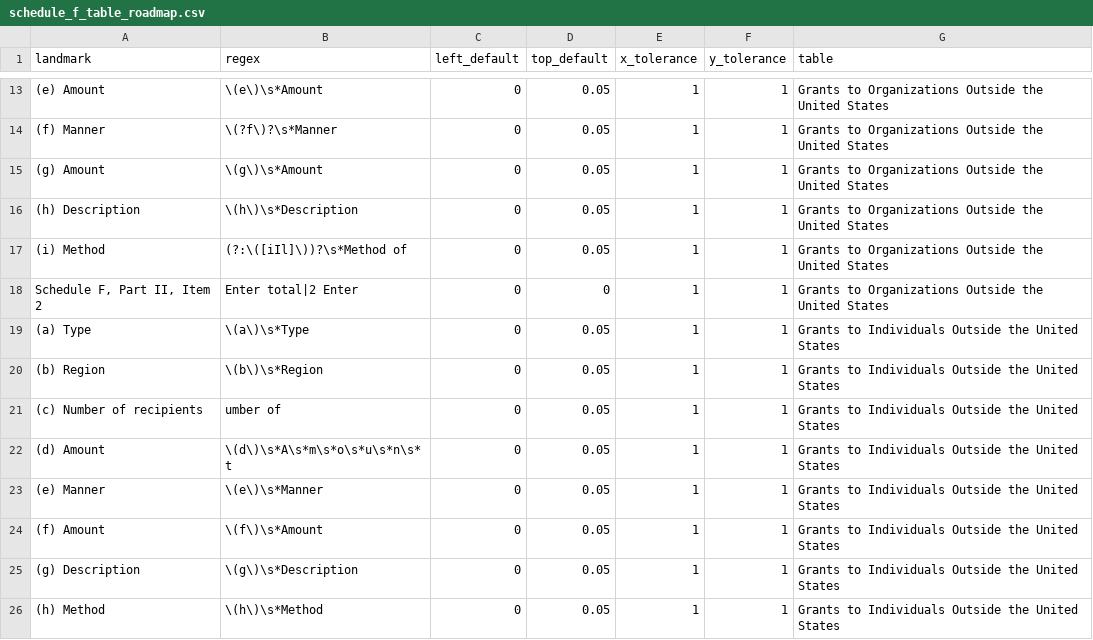
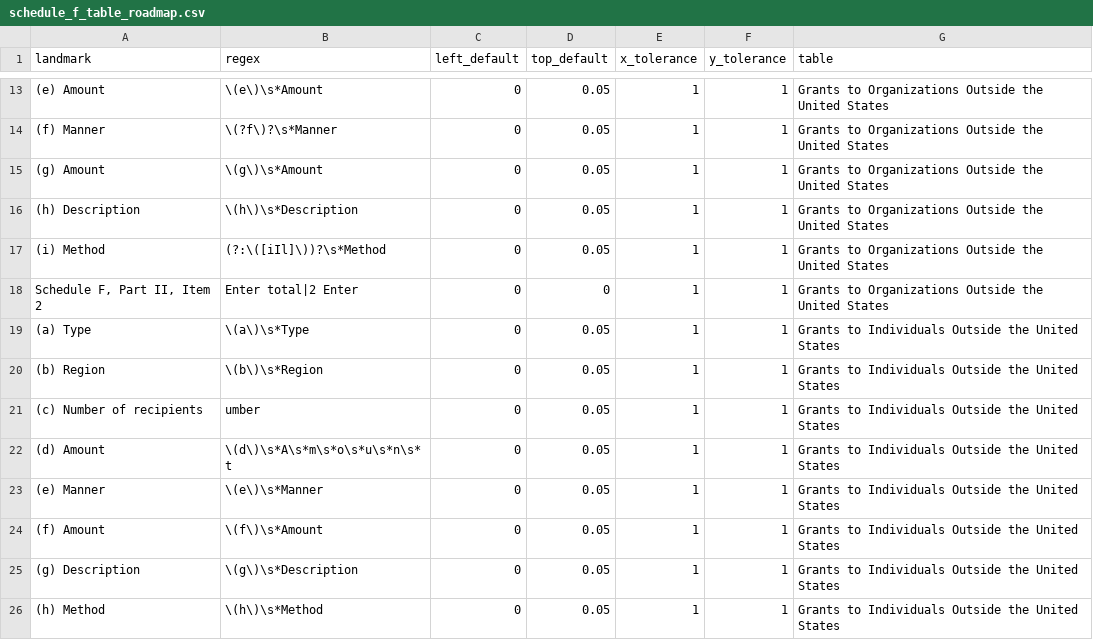
Before and after one commit to ethanscorey/parse_990_textract, a CSV file: schedule_f_table_roadmap.csv, drawn as a sheet; only a part is shown, gaps mark what is left out.

```diff
--- a/schedule_f_table_roadmap.csv
+++ b/schedule_f_table_roadmap.csv
@@ -16,3 +16,3 @@
 (h) Description,\(h\)\s*Description,0,0.05,1,1,Grants to Organizations Outside the United States
-(i) Method,(?:\([iIl]\))?\s*Method of,0,0.05,1,1,Grants to Organizations Outside the United States
+(i) Method,(?:\([iIl]\))?\s*Method,0,0.05,1,1,Grants to Organizations Outside the United States
 "Schedule F, Part II, Item 2",Enter total|2 Enter,0,0,1,1,Grants to Organizations Outside the United States
@@ -20,3 +20,3 @@
 (b) Region,\(b\)\s*Region,0,0.05,1,1,Grants to Individuals Outside the United States
-(c) Number of recipients,umber of,0,0.05,1,1,Grants to Individuals Outside the United States
+(c) Number of recipients,umber,0,0.05,1,1,Grants to Individuals Outside the United States
 (d) Amount,\(d\)\s*A\s*m\s*o\s*u\s*n\s*t,0,0.05,1,1,Grants to Individuals Outside the United States
```
Also changed, not shown: 3 other files.
